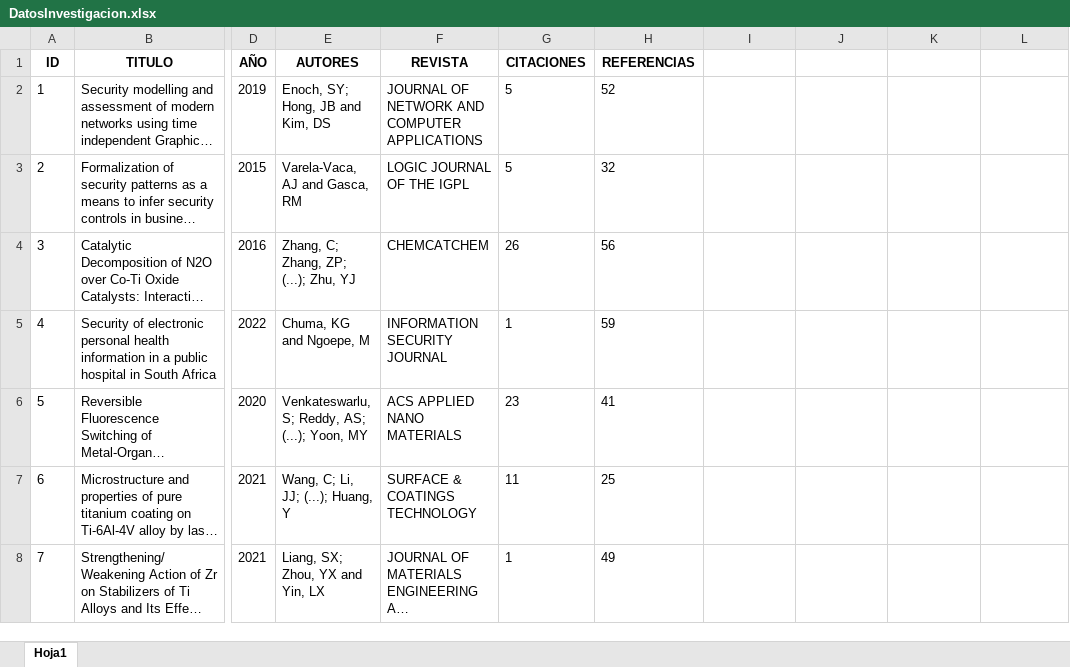
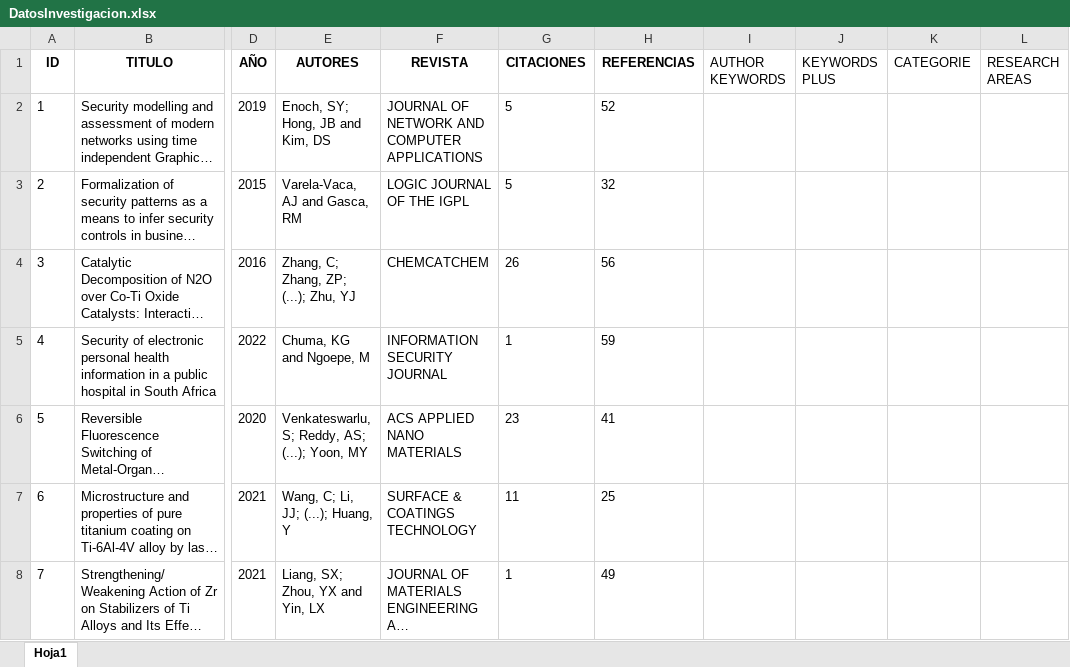
Before and after one commit to jorgeigna/USS-DMDB-Taller2, an Excel workbook: DatosInvestigacion.xlsx, sheet Hoja1, drawn as a sheet; only a part is shown, gaps mark what is left out; long unchanged cells end in …; values as stored, in another font and other column widths than the file's, no borders; the diff names each change by its address in the sheet, - before the commit and + after, or states it on an @@ line.

```diff
--- a/DatosInvestigacion.xlsx (sheet Hoja1)
+++ b/DatosInvestigacion.xlsx (sheet Hoja1)
-I1: (empty)
+I1: AUTHOR KEYWORDS
-J1: (empty)
+J1: KEYWORDS PLUS
-K1: (empty)
+K1: CATEGORIE
-L1: (empty)
+L1: RESEARCH AREAS
```
Also changed, not shown: 7 other files.
